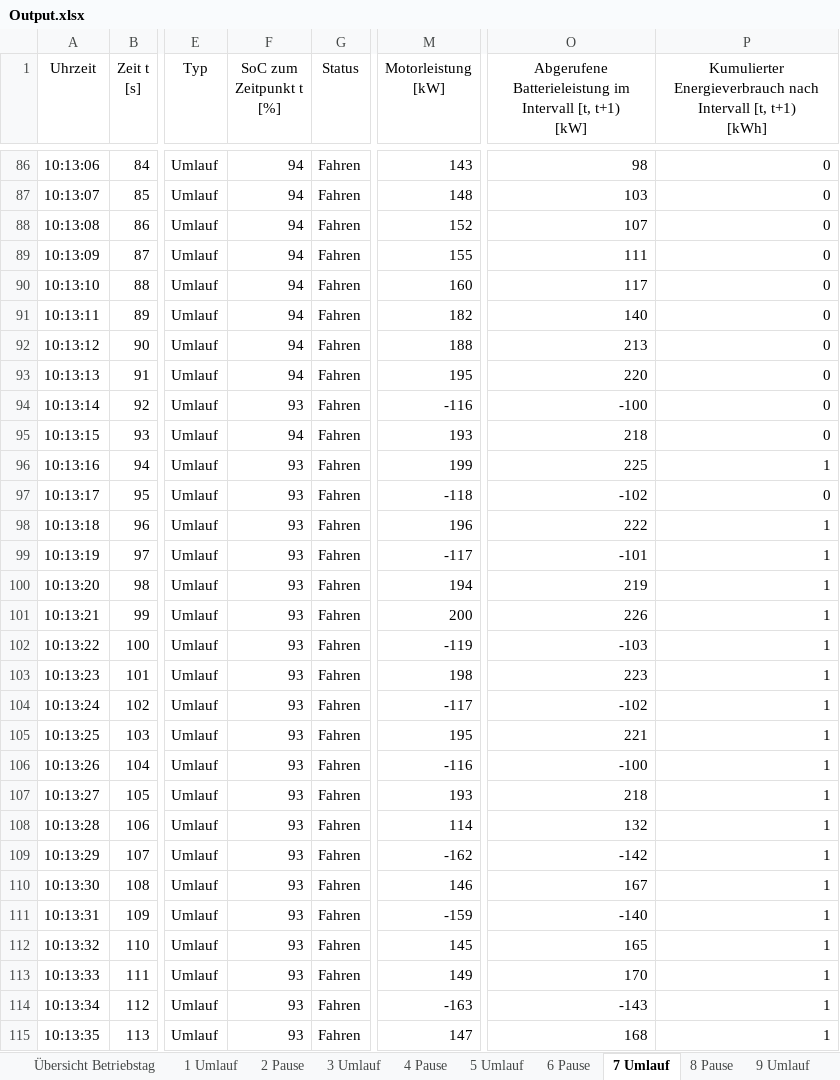
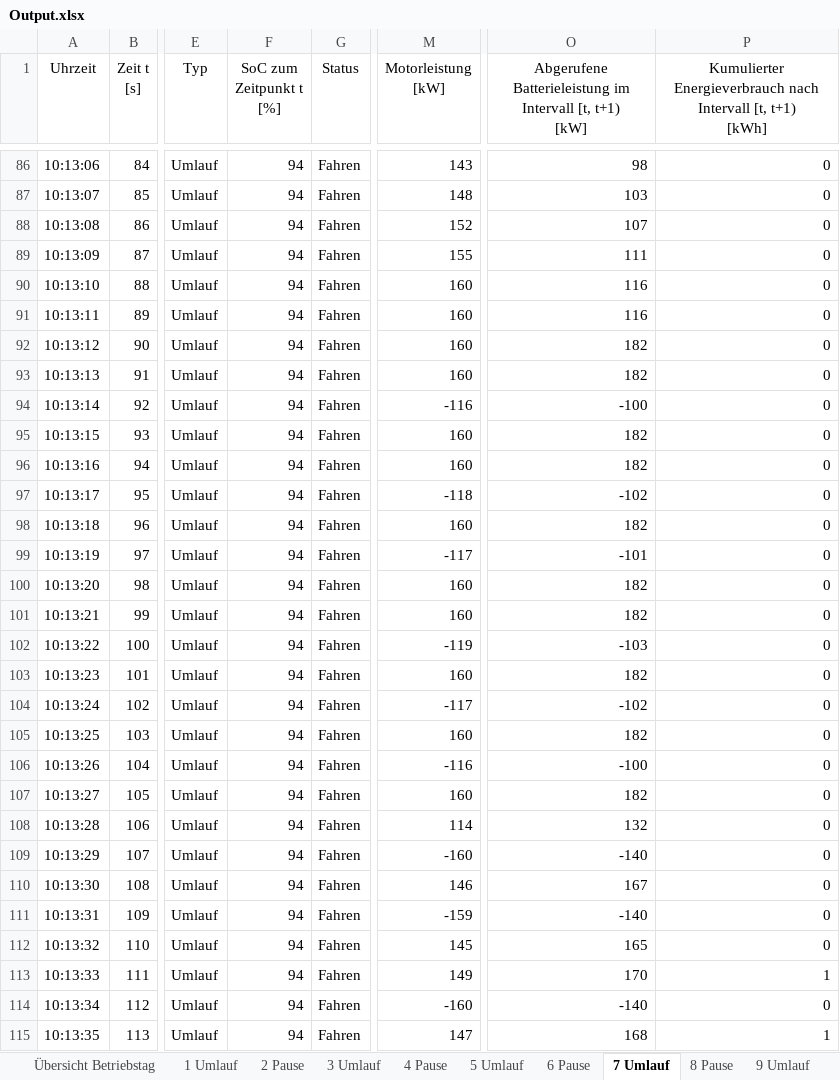
Before and after one commit to fabiofrank/Bachelorarbeit, an Excel workbook: Output.xlsx, sheet 7 Umlauf, drawn as a sheet; only a part is shown, gaps mark what is left out; values as stored, in another font and other column widths than the file's, no borders; table styles not drawn; the diff covers the shown part only; the diff names each change by its address in the sheet, - before the commit and + after, or states it on an @@ line.

```diff
--- a/Output.xlsx (sheet 7 Umlauf)
+++ b/Output.xlsx (sheet 7 Umlauf)
-O90: 117
+O90: 116
-M91 (Motorleistung [kW]): 182
+M91 (Motorleistung [kW]): 160
-O91: 140
+O91: 116
-M92 (Motorleistung [kW]): 188
+M92 (Motorleistung [kW]): 160
-O92: 213
+O92: 182
-M93 (Motorleistung [kW]): 195
+M93 (Motorleistung [kW]): 160
-O93: 220
+O93: 182
-F94 (SoC zum Zeitpunkt t [%]): 93
+F94 (SoC zum Zeitpunkt t [%]): 94
-M95 (Motorleistung [kW]): 193
+M95 (Motorleistung [kW]): 160
-O95: 218
+O95: 182
-F96:F115 (SoC zum Zeitpunkt t [%]): 93
+F96:F115 (SoC zum Zeitpunkt t [%]): 94
-M96 (Motorleistung [kW]): 199
+M96 (Motorleistung [kW]): 160
-O96: 225
+O96: 182
-P96: 1
+P96: 0
-M98 (Motorleistung [kW]): 196
+M98 (Motorleistung [kW]): 160
-O98: 222
+O98: 182
-P98:P112: 1
+P98:P112: 0
-M100 (Motorleistung [kW]): 194
+M100 (Motorleistung [kW]): 160
-O100: 219
+O100: 182
-M101 (Motorleistung [kW]): 200
+M101 (Motorleistung [kW]): 160
-O101: 226
+O101: 182
-M103 (Motorleistung [kW]): 198
+M103 (Motorleistung [kW]): 160
-O103: 223
+O103: 182
-M105 (Motorleistung [kW]): 195
+M105 (Motorleistung [kW]): 160
-O105: 221
+O105: 182
-M107 (Motorleistung [kW]): 193
+M107 (Motorleistung [kW]): 160
-O107: 218
+O107: 182
-M109 (Motorleistung [kW]): -162
+M109 (Motorleistung [kW]): -160
-O109: -142
+O109: -140
-M114 (Motorleistung [kW]): -163
+M114 (Motorleistung [kW]): -160
-O114: -143
+O114: -140
-P114: 1
+P114: 0
```
Also changed, not shown: 1752 edited cells elsewhere in this sheet, sheet 9 Umlauf, sheet 5 Umlauf, sheet 1 Umlauf, sheet 3 Umlauf, sheet 10 Pause, sheet 8 Pause, 4 more sheets, 5 other files.
